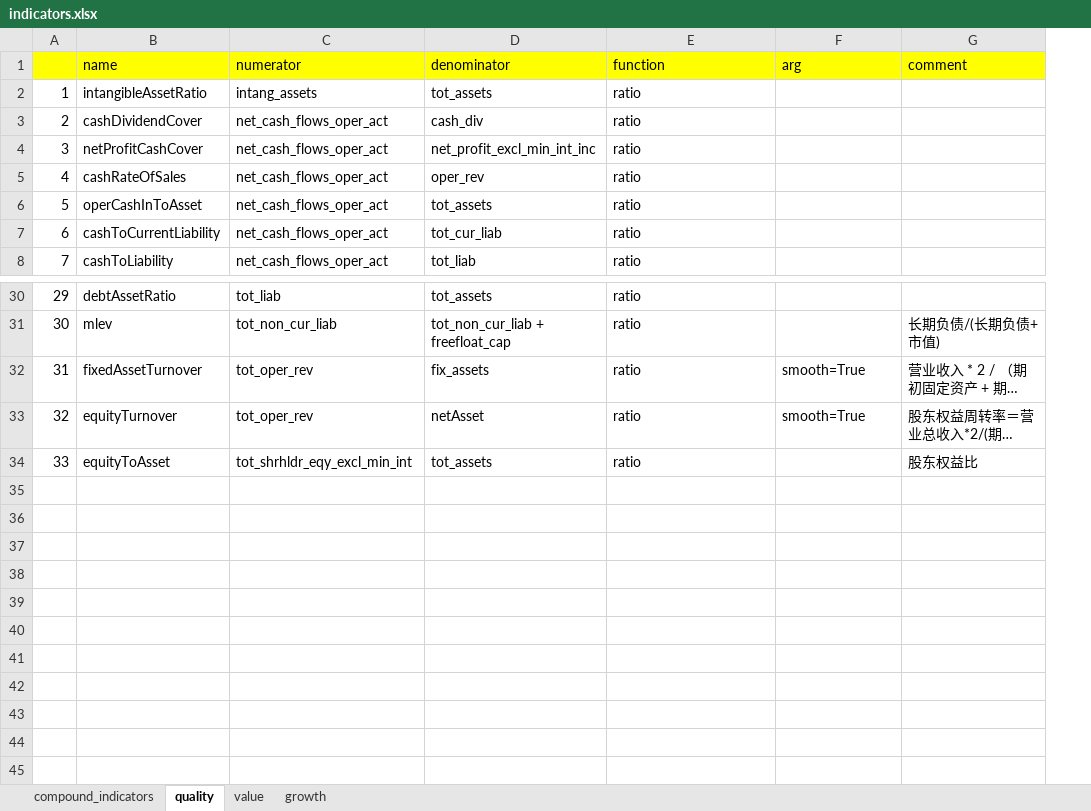
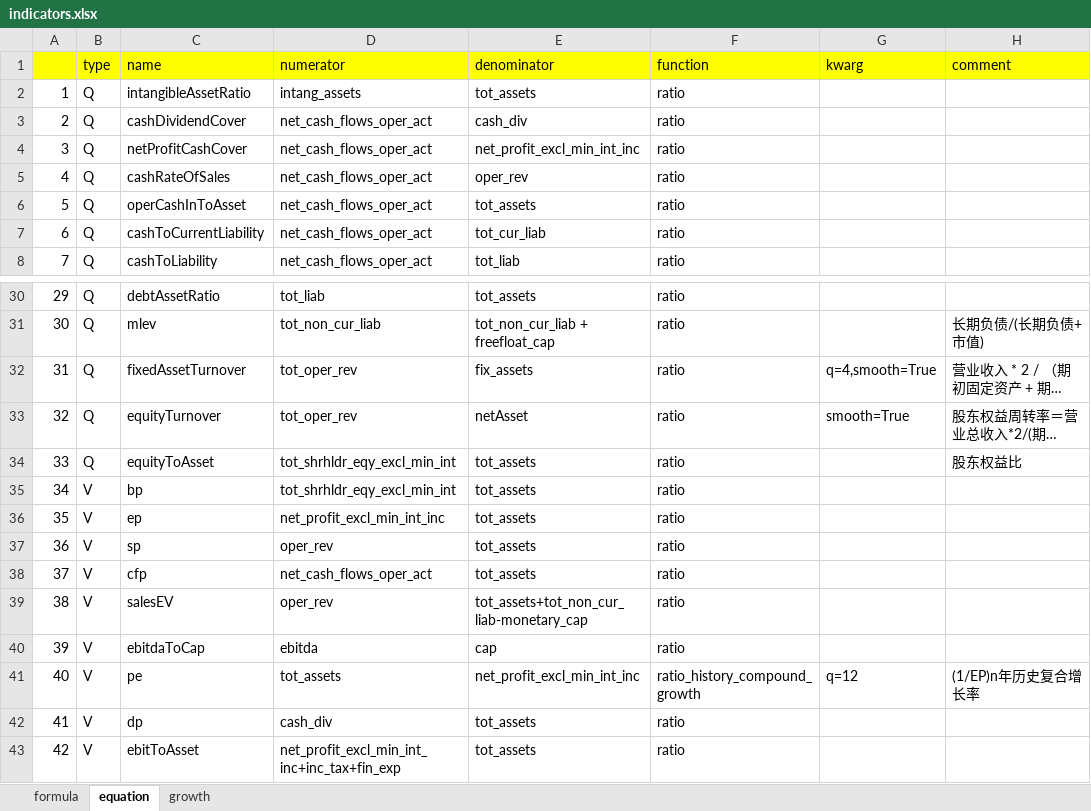
Before and after one commit to dxcv/FT, an Excel workbook: singleFactor/factors/indicators.xlsx, sheet equation, drawn as a sheet; only a part is shown, gaps mark what is left out; long unchanged cells end in …; values as stored, in another font and other column widths than the file's, no borders; addresses are those after the commit; the diff names each change by its address in the sheet, - before the commit and + after, or states it on an @@ line.

```diff
--- a/singleFactor/factors/indicators.xlsx (sheet equation)
+++ b/singleFactor/factors/indicators.xlsx (sheet equation)
-sheet tab: compound_indicators
+sheet tab: formula
-sheet tab: quality
+sheet tab: equation
-sheet tab: value
+column B (type), rows 2-8: all Q; rows 30-34: all Q
-G1: arg
+G1: kwarg
-G32 (kwarg): smooth=True
+G32 (kwarg): q=4,smooth=True
+row 35: 34 | V | bp | tot_shrhldr_eqy_excl_min_int | tot_assets | ratio
+row 36: 35 | V | ep | net_profit_excl_min_int_inc | tot_assets | ratio
+row 37: 36 | V | sp | oper_rev | tot_assets | ratio
+row 38: 37 | V | cfp | net_cash_flows_oper_act | tot_assets | ratio
+row 39: 38 | V | salesEV | oper_rev | tot_assets+tot_non_cur_liab-monetary_cap | ratio
+row 40: 39 | V | ebitdaToCap | ebitda | cap | ratio
+row 41: 40 | V | pe | tot_assets | net_profit_excl_min_int_inc | ratio_history_compound_growth | q=12 | (1/EP)n年历史复合增长率
+row 42: 41 | V | dp | cash_div | tot_assets | ratio
+row 43: 42 | V | ebitToAsset | net_profit_excl_min_int_inc+inc_tax+fin_exp | tot_assets | ratio
```
Also changed, not shown: sheet growth, sheet formula, 5 other files.
